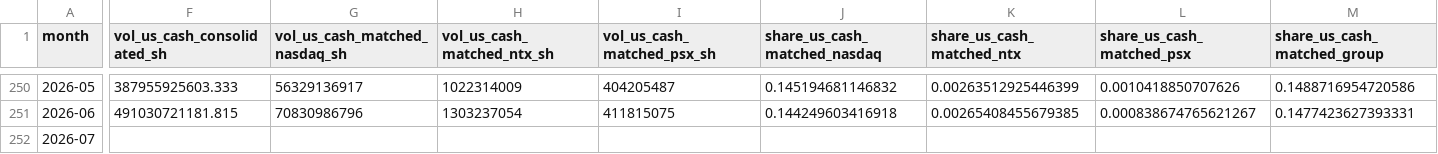
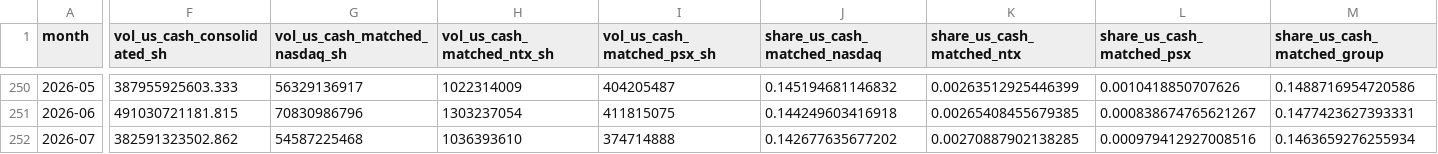
Before and after one commit to hzhan7/Monthly-OP-Dashboards, a CSV file: series/ndaq.csv, drawn as a sheet; only a part is shown, gaps mark what is left out; the diff covers the shown part only; the diff names each change by its address in the sheet, - before the commit and + after, or states it on an @@ line.

```diff
--- a/series/ndaq.csv
+++ b/series/ndaq.csv
-F252 (vol_us_cash_consolidated_sh): (empty)
+F252 (vol_us_cash_consolidated_sh): 382591323502.862
-G252 (vol_us_cash_matched_nasdaq_sh): (empty)
+G252 (vol_us_cash_matched_nasdaq_sh): 54587225468
-H252 (vol_us_cash_matched_ntx_sh): (empty)
+H252 (vol_us_cash_matched_ntx_sh): 1036393610
-I252 (vol_us_cash_matched_psx_sh): (empty)
+I252 (vol_us_cash_matched_psx_sh): 374714888
-J252 (share_us_cash_matched_nasdaq): (empty)
+J252 (share_us_cash_matched_nasdaq): 0.142677635677202
-K252 (share_us_cash_matched_ntx): (empty)
+K252 (share_us_cash_matched_ntx): 0.00270887902138285
-L252 (share_us_cash_matched_psx): (empty)
+L252 (share_us_cash_matched_psx): 0.000979412927008516
-M252 (share_us_cash_matched_group): (empty)
+M252 (share_us_cash_matched_group): 0.1463659276255934
```
Also changed, not shown: 1 edited cell elsewhere in this file, 3 other files.
